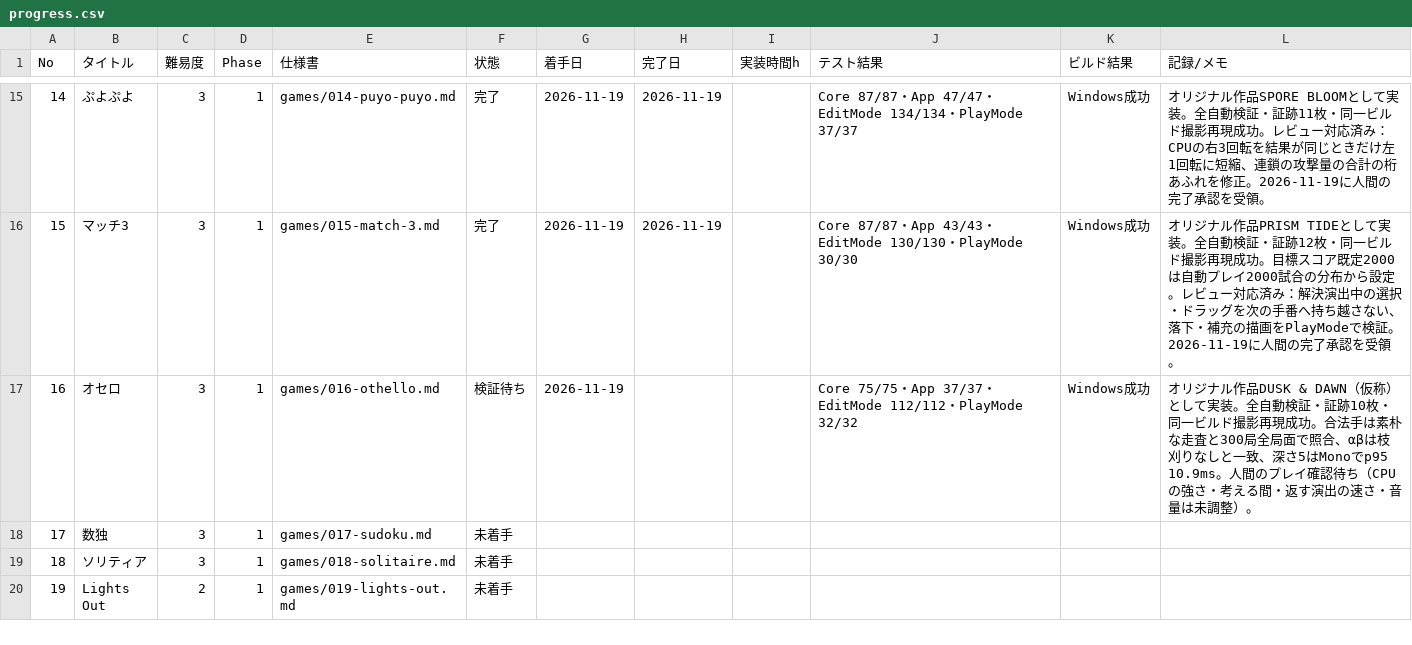
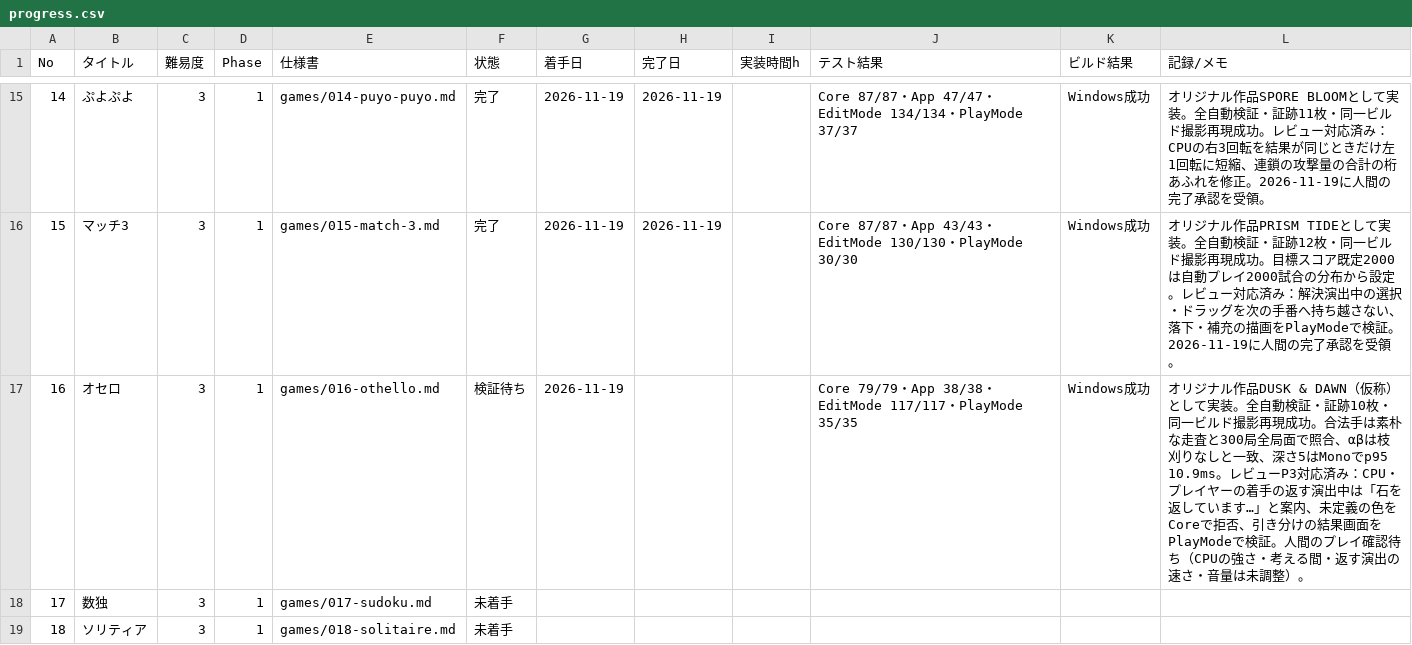
Before and after one commit to srndpty/unity-100games, a CSV file: plan/progress.csv, drawn as a sheet; only a part is shown, gaps mark what is left out; the shorter side is filled out with more unchanged rows.

```diff
--- a/plan/progress.csv
+++ b/plan/progress.csv
@@ -16,3 +16,3 @@ No,タイトル,難易度,Phase,仕様書,状態,着手日,完了日,実装時
 15,マッチ3,3,1,games/015-match-3.md,完了,2026-11-19,2026-11-19,,Core 87/87・App 43/43・EditMode 130/130・PlayMode 30/30,Windows成功,オリジナル作品PRISM TIDEとして実装。全自動検証・証跡12枚・同一ビルド撮影再現成功。目標スコア既定2000は自動プレイ2000試合の分布から設定。レビュー対応済み：解決演出中の選択・ドラッグを次の手番へ持ち越さない、落下・補充の描画をPlayModeで検証。2026-11-19に人間の完了承認を受領。
-16,オセロ,3,1,games/016-othello.md,検証待ち,2026-11-19,,,Core 75/75・App 37/37・EditMode 112/112・PlayMode 32/32,Windows成功,オリジナル作品DUSK & DAWN（仮称）として実装。全自動検証・証跡10枚・同一ビルド撮影再現成功。合法手は素朴な走査と300局全局面で照合、αβは枝刈りなしと一致、深さ5はMonoでp95 10.9ms。人間のプレイ確認待ち（CPUの強さ・考える間・返す演出の速さ・音量は未調整）。
+16,オセロ,3,1,games/016-othello.md,検証待ち,2026-11-19,,,Core 79/79・App 38/38・EditMode 117/117・PlayMode 35/35,Windows成功,オリジナル作品DUSK & DAWN（仮称）として実装。全自動検証・証跡10枚・同一ビルド撮影再現成功。合法手は素朴な走査と300局全局面で照合、αβは枝刈りなしと一致、深さ5はMonoでp95 10.9ms。レビューP3対応済み：CPU・プレイヤーの着手の返す演出中は「石を返しています…」と案内、未定義の色をCoreで拒否、引き分けの結果画面をPlayModeで検証。人間のプレイ確認待ち（CPUの強さ・考える間・返す演出の速さ・音量は未調整）。
 17,数独,3,1,games/017-sudoku.md,未着手,,,,,,
```
Also changed, not shown: 25 other files.
